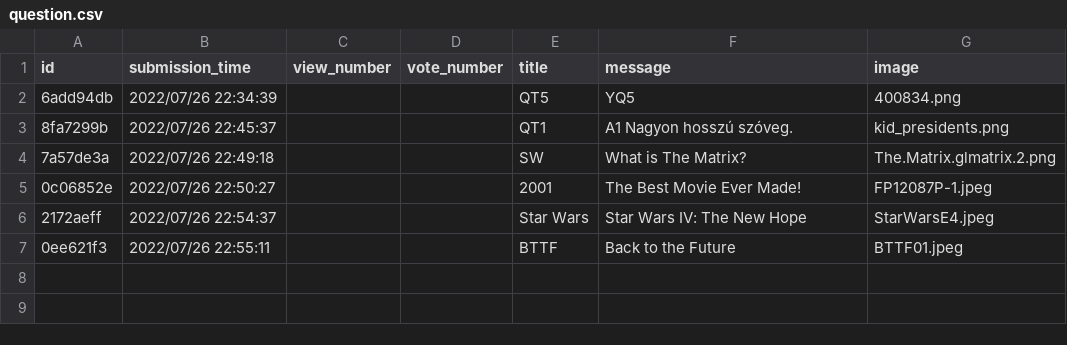
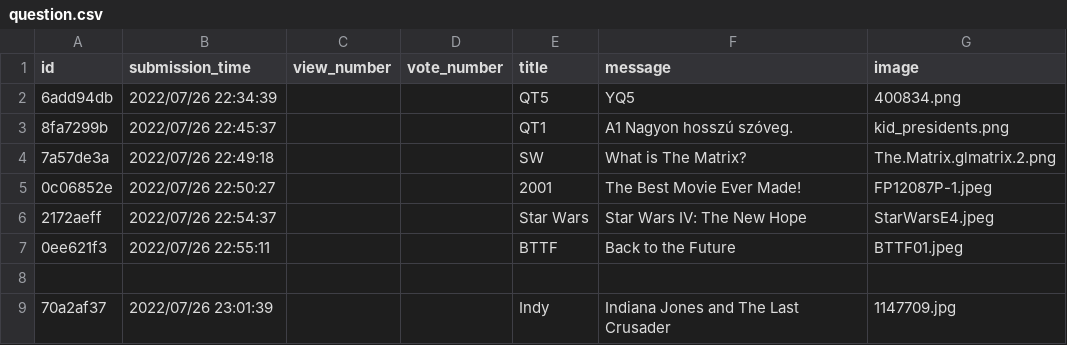
Before and after one commit to CodecoolGlobal/ask-mate-3-python-Deezyeke, a CSV file: question.csv, drawn as a sheet; the diff names each change by its address in the sheet, - before the commit and + after, or states it on an @@ line.

Commit message:
Bugfix Questions imge upload and display in questions list

```diff
--- a/question.csv
+++ b/question.csv
+row 8: (empty)
+row 9: 70a2af37 | 2022/07/26 23:01:39 |  |  | Indy | Indiana Jones and The Last Crusader | 1147709.jpg
```
Also changed, not shown: 2 other files.
